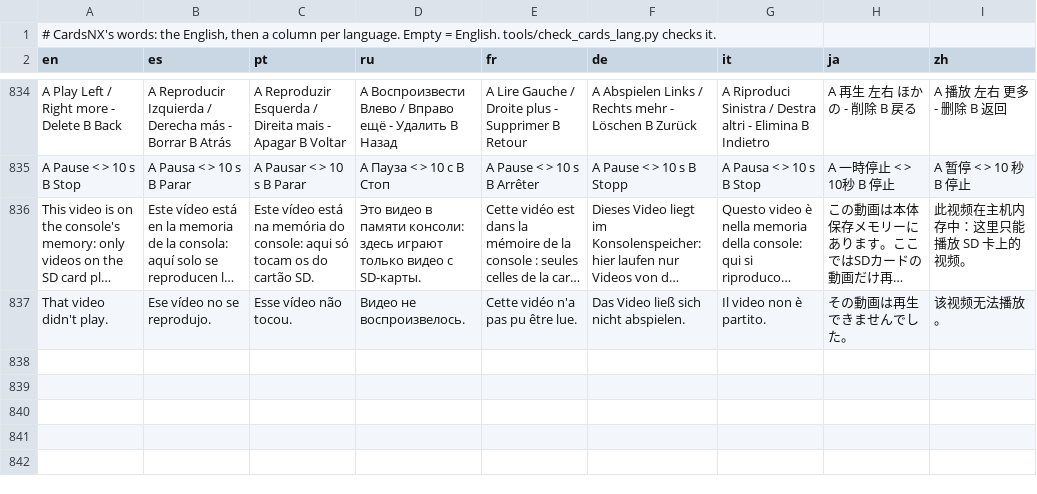
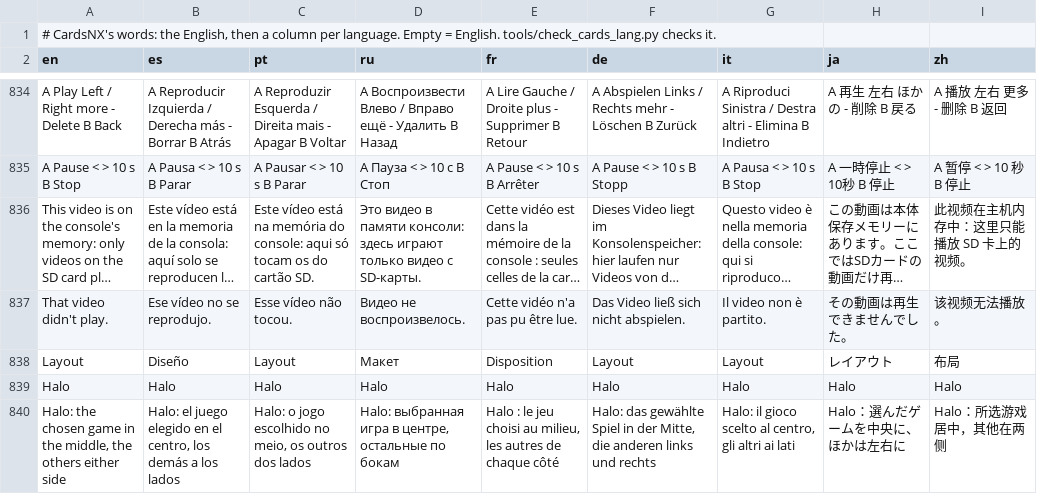
Before and after one commit to ad3333m/homenx, a TSV file: projects/cards/romfs/lang.tsv, drawn as a sheet; only a part is shown, gaps mark what is left out; long unchanged cells end in …; the diff names each change by its address in the sheet, - before the commit and + after, or states it on an @@ line.

```diff
--- a/projects/cards/romfs/lang.tsv
+++ b/projects/cards/romfs/lang.tsv
+row 838: Layout | Diseño | Layout | Макет | Disposition | Layout | Layout | レイアウト | 布局
+row 839: Halo | Halo | Halo | Halo | Halo | Halo | Halo | Halo | Halo
+row 840: Halo: the chosen game in the middle, the others either side | Halo: el juego elegido en el centro, los demás a los lados | Halo: o jogo escolhido no meio, os outros dos lados | Halo: выбранная игра в центре, остальные по бокам | Halo : le jeu choisi au milieu, les autres de chaque côté | Halo: das gewählte Spiel in der Mitte, die anderen links und rechts | Halo: il gioco scelto al centro, gli altri ai lati | Halo：選んだゲームを中央に、ほかは左右に | Halo：所选游戏居中，其他在两侧
```
Also changed, not shown: 3 other files.
